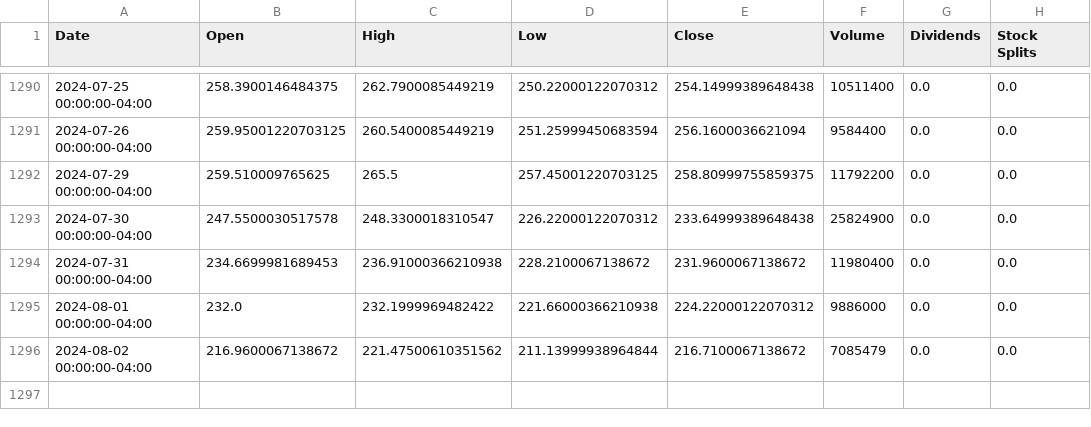
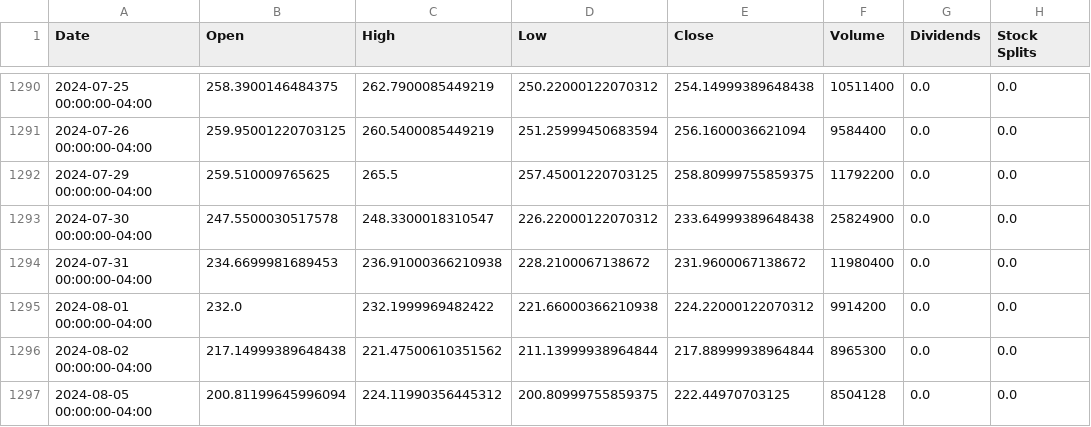
Before and after one commit to sebst/thatus-wi-2024-stocks, a CSV file: data/CRWD.csv, drawn as a sheet; only a part is shown, gaps mark what is left out.

Commit message:
Update stock data

```diff
--- a/data/CRWD.csv
+++ b/data/CRWD.csv
@@ -1294,3 +1294,4 @@ Date,Open,High,Low,Close,Volume,Dividends,Stock Splits
 2024-07-31 00:00:00-04:00,234.6699981689453,236.91000366210938,228.2100067138672,231.9600067138672,11980400,0.0,0.0
-2024-08-01 00:00:00-04:00,232.0,232.1999969482422,221.66000366210938,224.22000122070312,9886000,0.0,0.0
-2024-08-02 00:00:00-04:00,216.9600067138672,221.47500610351562,211.13999938964844,216.7100067138672,7085479,0.0,0.0
+2024-08-01 00:00:00-04:00,232.0,232.1999969482422,221.66000366210938,224.22000122070312,9914200,0.0,0.0
+2024-08-02 00:00:00-04:00,217.14999389648438,221.47500610351562,211.13999938964844,217.88999938964844,8965300,0.0,0.0
+2024-08-05 00:00:00-04:00,200.81199645996094,224.11990356445312,200.80999755859375,222.44970703125,8504128,0.0,0.0
```
Also changed, not shown: 5 other files.
